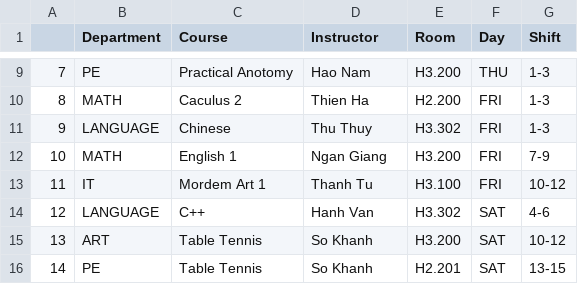
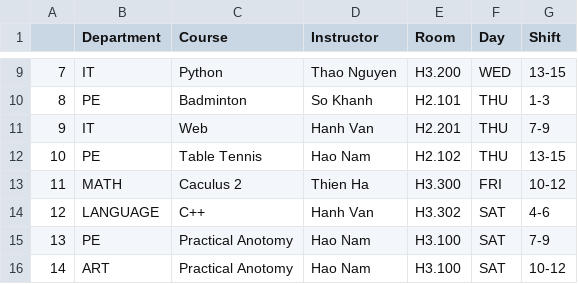
Before and after one commit to meodaiduoi/Schedule-Timetable, a CSV file: src/export/Timetable.csv, drawn as a sheet; only a part is shown, gaps mark what is left out; the diff covers the shown part only.

```diff
--- a/src/export/Timetable.csv
+++ b/src/export/Timetable.csv
@@ -9,8 +9,8 @@
-7,PE,Practical Anotomy,Hao Nam,H3.200,THU,1-3
-8,MATH,Caculus 2,Thien Ha,H2.200,FRI,1-3
-9,LANGUAGE,Chinese,Thu Thuy,H3.302,FRI,1-3
-10,MATH,English 1,Ngan Giang,H3.200,FRI,7-9
-11,IT,Mordem Art 1,Thanh Tu,H3.100,FRI,10-12
+7,IT,Python,Thao Nguyen,H3.200,WED,13-15
+8,PE,Badminton,So Khanh,H2.101,THU,1-3
+9,IT,Web,Hanh Van,H2.201,THU,7-9
+10,PE,Table Tennis,Hao Nam,H2.102,THU,13-15
+11,MATH,Caculus 2,Thien Ha,H3.300,FRI,10-12
 12,LANGUAGE,C++,Hanh Van,H3.302,SAT,4-6
-13,ART,Table Tennis,So Khanh,H3.200,SAT,10-12
-14,PE,Table Tennis,So Khanh,H2.201,SAT,13-15
+13,PE,Practical Anotomy,Hao Nam,H3.100,SAT,7-9
+14,ART,Practical Anotomy,Hao Nam,H3.100,SAT,10-12
```
Also changed, not shown: 30 edited cells elsewhere in this file, 1 other file.
